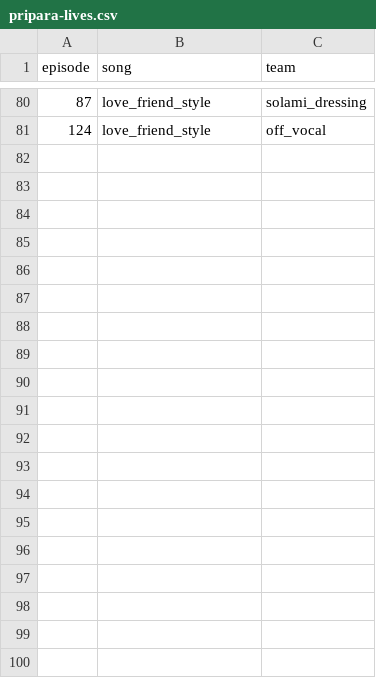
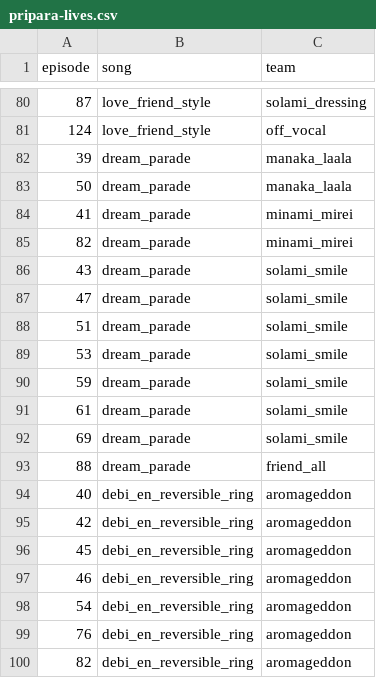
Before and after one commit to prickathon/prismdb, a CSV file: _data/pripara-lives.csv, drawn as a sheet; only a part is shown, gaps mark what is left out; the diff covers the shown part only; the diff names each change by its address in the sheet, - before the commit and + after, or states it on an @@ line.

Commit message:
ドリームパレード，でび&えん☆Reversible-Ring，太陽のflare sherbet サクラシャワーver.， ラッキー！サプライズ☆バースデイ，コノウタトマレイヒ，トンでもSUMMER ADVENTURE

```diff
--- a/_data/pripara-lives.csv
+++ b/_data/pripara-lives.csv
+row 82: 39 | dream_parade | manaka_laala
+row 83: 50 | dream_parade | manaka_laala
+row 84: 41 | dream_parade | minami_mirei
+row 85: 82 | dream_parade | minami_mirei
+row 86: 43 | dream_parade | solami_smile
+row 87: 47 | dream_parade | solami_smile
+row 88: 51 | dream_parade | solami_smile
+row 89: 53 | dream_parade | solami_smile
+row 90: 59 | dream_parade | solami_smile
+row 91: 61 | dream_parade | solami_smile
+row 92: 69 | dream_parade | solami_smile
+row 93: 88 | dream_parade | friend_all
+row 94: 40 | debi_en_reversible_ring | aromageddon
+row 95: 42 | debi_en_reversible_ring | aromageddon
+row 96: 45 | debi_en_reversible_ring | aromageddon
+row 97: 46 | debi_en_reversible_ring | aromageddon
+row 98: 54 | debi_en_reversible_ring | aromageddon
+row 99: 76 | debi_en_reversible_ring | aromageddon
+row 100: 82 | debi_en_reversible_ring | aromageddon
```
Also changed, not shown: 16 added rows elsewhere in this file.
